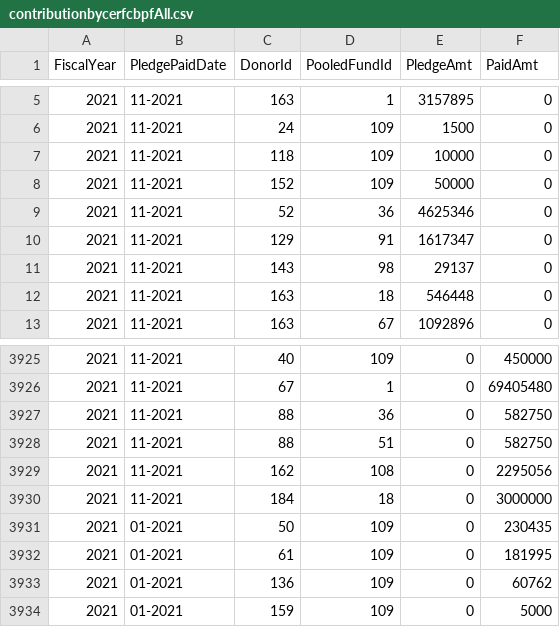
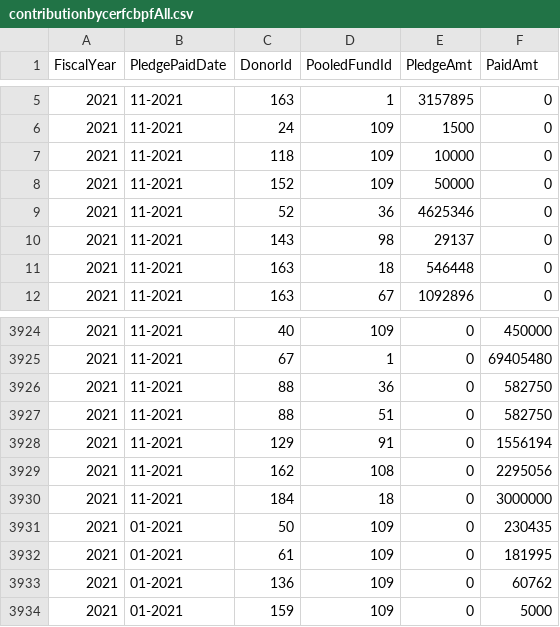
Before and after one commit to CBPFGMS/pfbi-data, a CSV file: contributionbycerfcbpfAll.csv, drawn as a sheet; only a part is shown, gaps mark what is left out.

```diff
--- a/contributionbycerfcbpfAll.csv
+++ b/contributionbycerfcbpfAll.csv
@@ -9,3 +9,2 @@ FiscalYear,PledgePaidDate,DonorId,PooledFundId,PledgeAmt,PaidAmt
 2021,11-2021,52,36,4625346,0
-2021,11-2021,129,91,1617347,0
 2021,11-2021,143,98,29137,0
@@ -3928,2 +3927,3 @@ FiscalYear,PledgePaidDate,DonorId,PooledFundId,PledgeAmt,PaidAmt
 2021,11-2021,88,51,0,582750
+2021,11-2021,129,91,0,1556194
 2021,11-2021,162,108,0,2295056
```
Also changed, not shown: contributionSummary.csv, contributionSummarySankey.csv, 4 other files.
